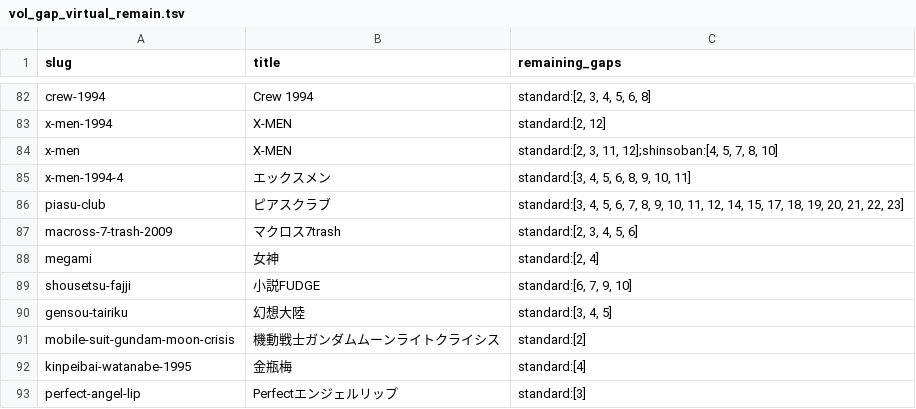
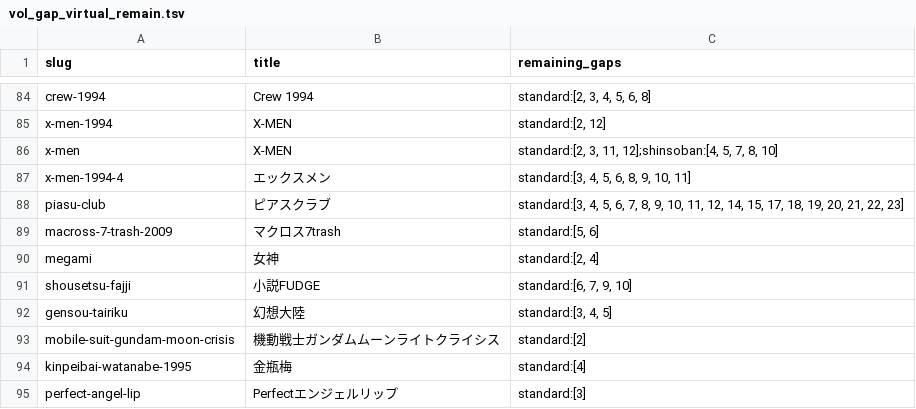
Before and after one commit to shuichi0725-cmyk/MANGAL, a TSV file: docs/production-diagnostics/vol_gap_virtual_remain.tsv, drawn as a sheet; only a part is shown, gaps mark what is left out; the diff covers the shown part only.

```diff
--- a/docs/production-diagnostics/vol_gap_virtual_remain.tsv
+++ b/docs/production-diagnostics/vol_gap_virtual_remain.tsv
@@ -86,3 +88,3 @@ x-men-1994-4	エックスメン	standard:[3, 4, 5, 6, 8, 9, 10, 11]
 piasu-club	ピアスクラブ	standard:[3, 4, 5, 6, 7, 8, 9, 10, 11, 12, 14, 15, 17, 18, 19, 20, 21, 22, 23]
-macross-7-trash-2009	マクロス7trash	standard:[2, 3, 4, 5, 6]
+macross-7-trash-2009	マクロス7trash	standard:[5, 6]
 megami	女神	standard:[2, 4]
```
Also changed, not shown: 3 added rows, 2 removed rows and 2 edited cells elsewhere in this file, 33 other files.
